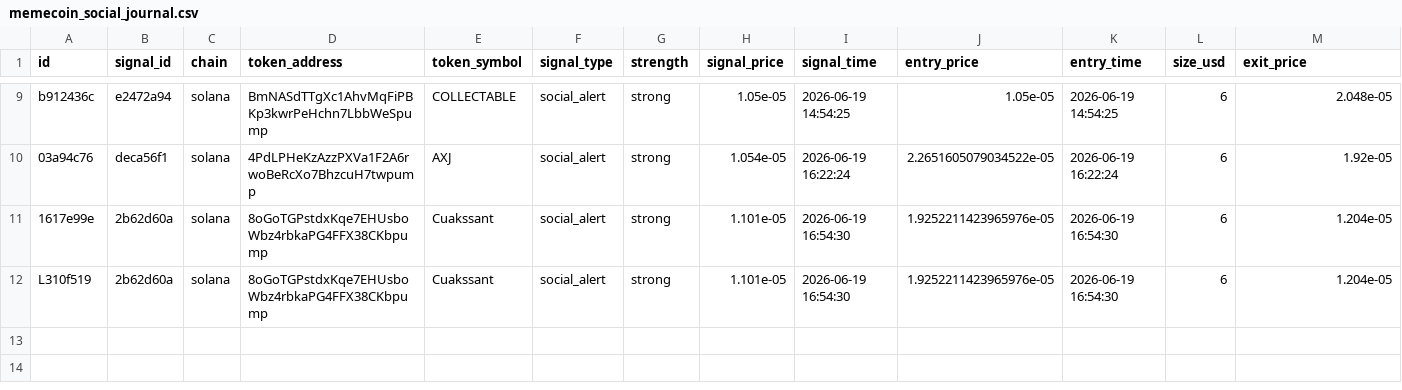
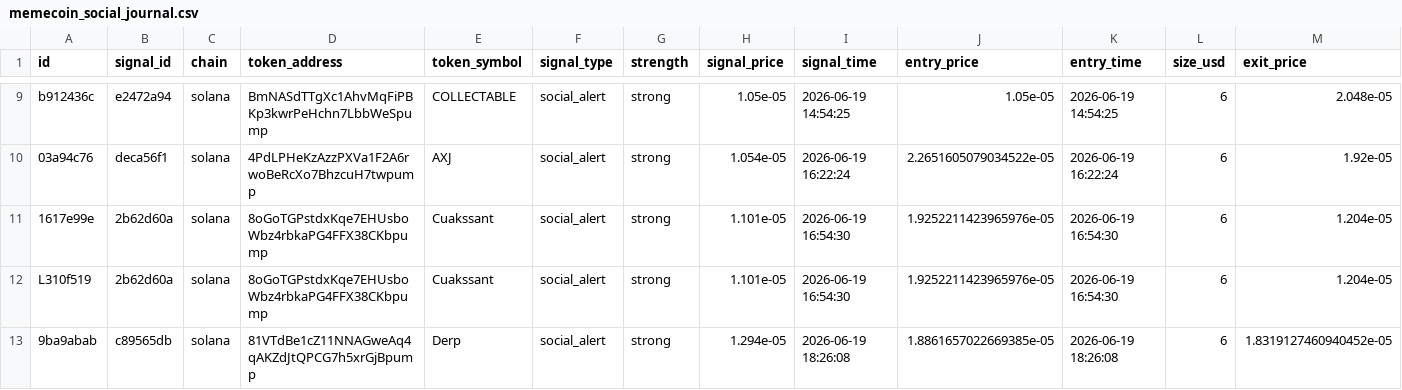
Before and after one commit to AMR200215/quant-bot, a CSV file: logs/memecoin_social_journal.csv, drawn as a sheet; only a part is shown, gaps mark what is left out; rows hold the shown columns only; the diff names each change by its address in the sheet, - before the commit and + after, or states it on an @@ line.

Commit message:
chore: sync live journals 2026-06-19T18:30

```diff
--- a/logs/memecoin_social_journal.csv
+++ b/logs/memecoin_social_journal.csv
+row 13: 9ba9abab | c89565db | solana | 81VTdBe1cZ11NNAGweAq4qAKZdJtQPCG7h5xrGjBpump | Derp | social_alert | strong | 1.294e-05 | 2026-06-19 18:26:08 | 1.8861657022669385e-05 | 2026-06-19 18:26:08 | 6 | 1.8319127460940452e-05
```
